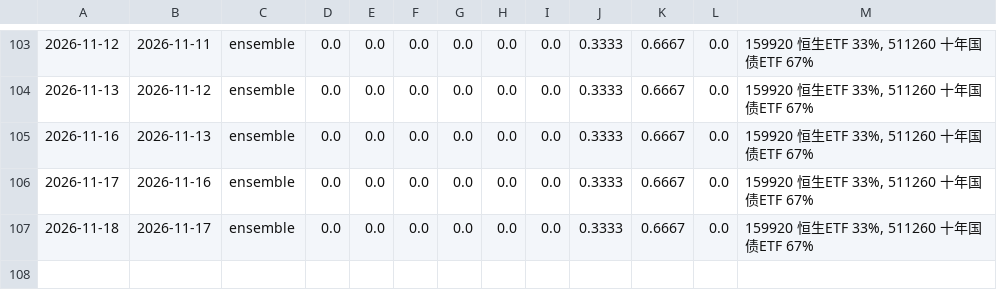
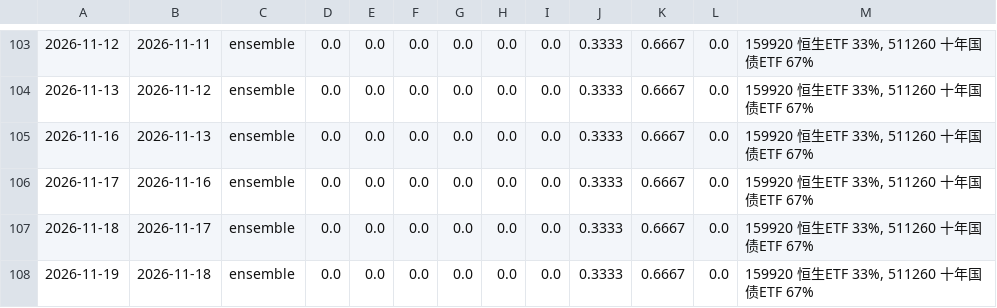
Before and after one commit to AbacusFlow/quant, a CSV file: output/signal_log.csv, drawn as a sheet; only a part is shown, gaps mark what is left out.

```diff
--- a/output/signal_log.csv
+++ b/output/signal_log.csv
@@ -107 +107,2 @@
 2026-11-18,2026-11-17,ensemble,0.0,0.0,0.0,0.0,0.0,0.0,0.3333,0.6667,0.0,"159920 恒生ETF 33%, 511260 十年国债ETF 67%"
+2026-11-19,2026-11-18,ensemble,0.0,0.0,0.0,0.0,0.0,0.0,0.3333,0.6667,0.0,"159920 恒生ETF 33%, 511260 十年国债ETF 67%"
```
Also changed, not shown: output/executions.csv.
